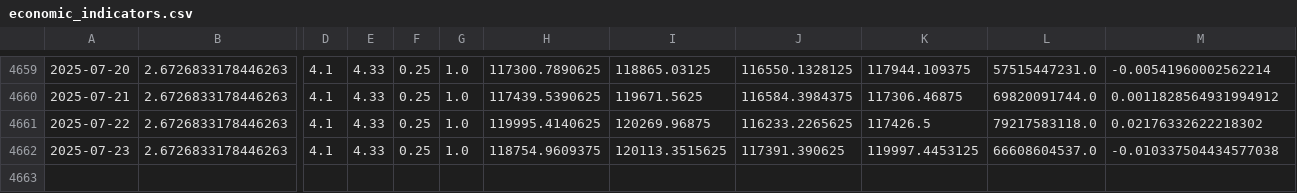
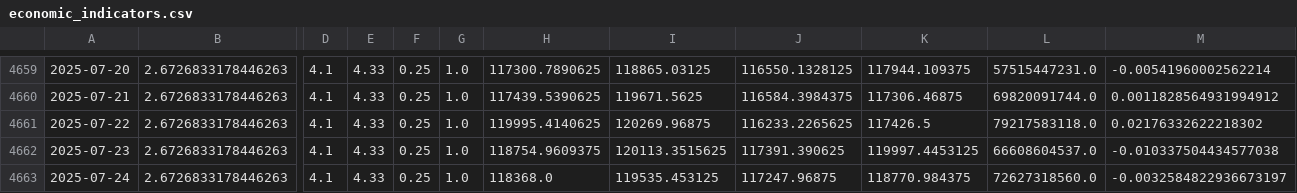
Before and after one commit to theomarzaki/theomarzaki.github.io, a CSV file: data/economic_indicators.csv, drawn as a sheet; only a part is shown, gaps mark what is left out; rows hold the shown columns only; the diff names each change by its address in the sheet, - before the commit and + after, or states it on an @@ line.

```diff
--- a/data/economic_indicators.csv
+++ b/data/economic_indicators.csv
+row 4663: 2025-07-24 | 2.6726833178446263 | 4.1 | 4.33 | 0.25 | 1.0 | 118368.0 | 119535.453125 | 117247.96875 | 118770.984375 | 72627318560.0 | -0.0032584822936673197
```
Also changed, not shown: data/historical_data.csv, data/market_indicators.csv, 11 other files.
